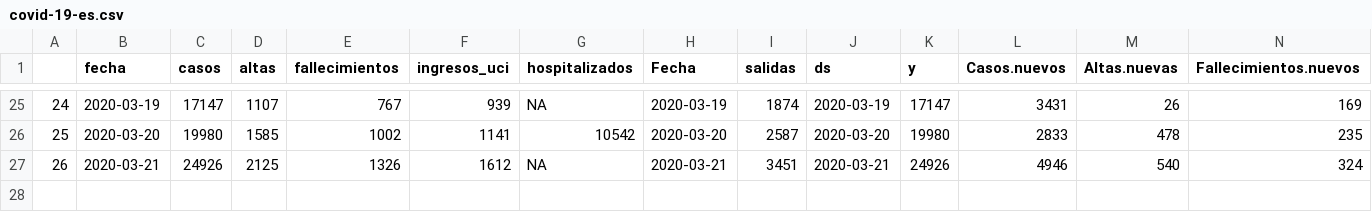
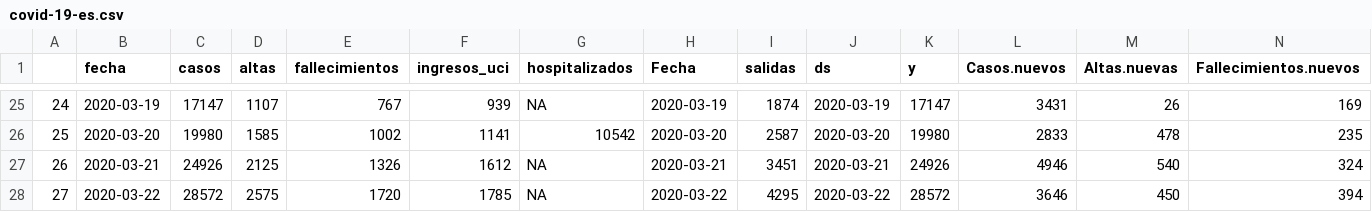
Before and after one commit to JJ/covid-reports, a CSV file: covid-19-es.csv, drawn as a sheet; only a part is shown, gaps mark what is left out; rows hold the shown columns only; the diff names each change by its address in the sheet, - before the commit and + after, or states it on an @@ line.

```diff
--- a/covid-19-es.csv
+++ b/covid-19-es.csv
+row 28: 27 | 2020-03-22 | 28572 | 2575 | 1720 | 1785 | NA | 2020-03-22 | 4295 | 2020-03-22 | 28572 | 3646 | 450 | 394
```
Also changed, not shown: 2 other files.
